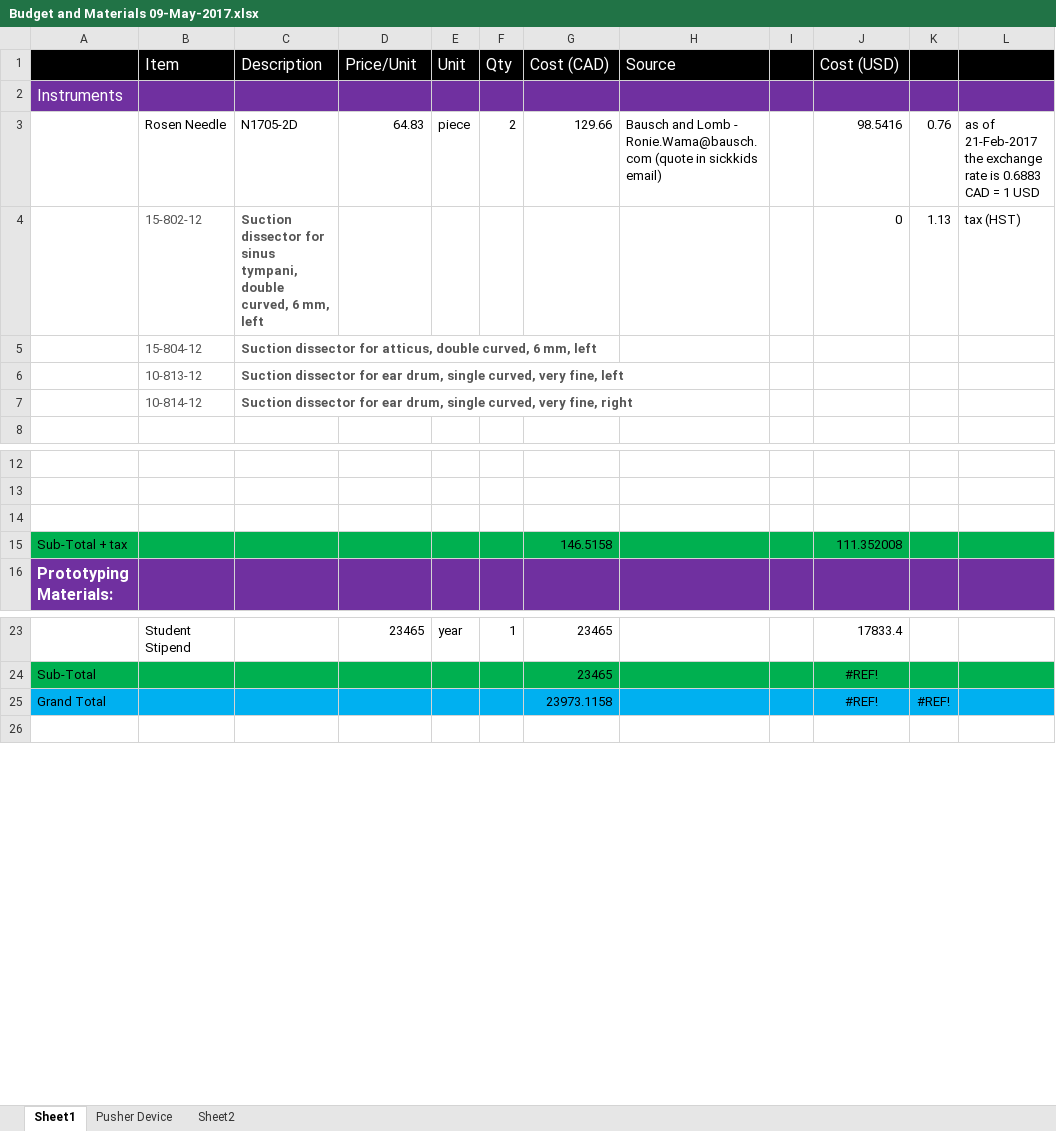
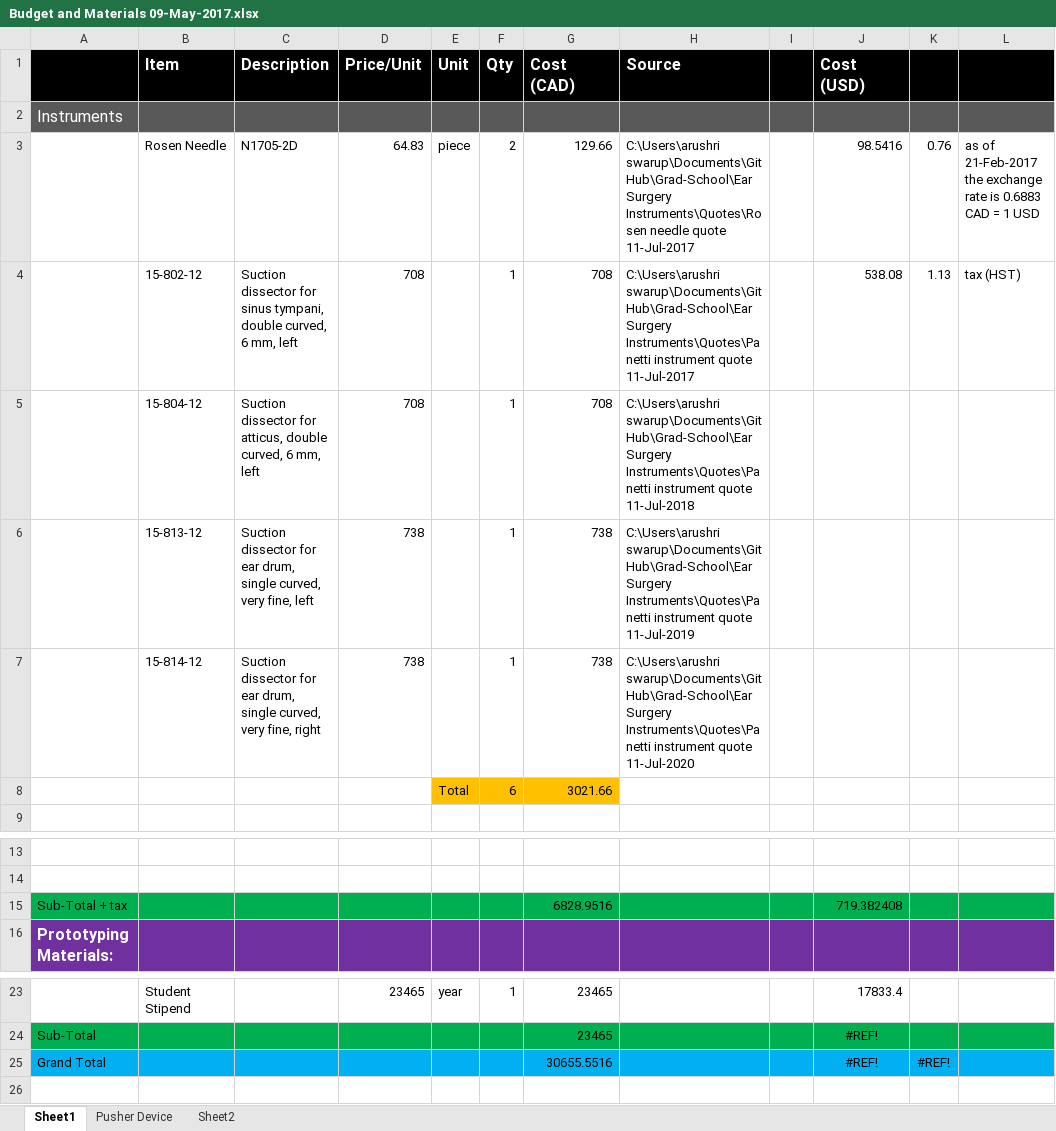
Before and after one commit to arushriswarup/Grad-School_OCT2017, an Excel workbook: Ear Surgery Instruments/Budget and Materials 09-May-2017.xlsx, sheet Sheet1, drawn as a sheet; only a part is shown, gaps mark what is left out; values as stored, in another font and other column widths than the file's, no borders; removed rows and columns are numbered as before the commit, all else as after; the diff names each change by its address in the sheet, - before the commit and + after, or states it on an @@ line.

```diff
--- a/Ear Surgery Instruments/Budget and Materials 09-May-2017.xlsx (sheet Sheet1)
+++ b/Ear Surgery Instruments/Budget and Materials 09-May-2017.xlsx (sheet Sheet1)
-B1:H1 bold: off
+B1:H1 bold: on
-J1 bold: off
+J1 bold: on
-A2:L2 fill: #7030A0
+A2:L2 fill: #595959
-H3 (Source): Bausch and Lomb - Ronie.Wama@bausch.com (quote in sickkids email)
+H3 (Source): C:\Users\arushri swarup\Documents\GitHub\Grad-School\Ear Surgery Instruments\Quotes\Rosen needle quote 11-Jul-2017
-row 4:  | 15-802-12 | Suction dissector for sinus tympani, double curved, 6 mm, left |  |  |  |  |  |  | 0 | 1.13 | tax (HST)
-row 5:  | 15-804-12 | Suction dissector for atticus, double curved, 6 mm, left
-row 6:  | 10-813-12 | Suction dissector for ear drum, single curved, very fine, left
-row 7:  | 10-814-12 | Suction dissector for ear drum, single curved, very fine, right
+row 4:  | 15-802-12 | Suction dissector for sinus tympani, double curved, 6 mm, left | 708 |  | 1 | 708 | C:\Users\arushri swarup\Documents\GitHub\Grad-School\Ear Surgery Instruments\Quotes\Panetti instrument quote 11-Jul-2017 |  | 538.08 | 1.13 | tax (HST)
+row 5:  | 15-804-12 | Suction dissector for atticus, double curved, 6 mm, left | 708 |  | 1 | 708 | C:\Users\arushri swarup\Documents\GitHub\Grad-School\Ear Surgery Instruments\Quotes\Panetti instrument quote 11-Jul-2018
+row 6:  | 15-813-12 | Suction dissector for ear drum, single curved, very fine, left | 738 |  | 1 | 738 | C:\Users\arushri swarup\Documents\GitHub\Grad-School\Ear Surgery Instruments\Quotes\Panetti instrument quote 11-Jul-2019
+row 7:  | 15-814-12 | Suction dissector for ear drum, single curved, very fine, right | 738 |  | 1 | 738 | C:\Users\arushri swarup\Documents\GitHub\Grad-School\Ear Surgery Instruments\Quotes\Panetti instrument quote 11-Jul-2020
+row 8:  |  |  |  | Total | 6 | 3021.66
-row 14: (empty)
-G15 (Cost (CAD)): 146.5158
+G15 (Cost (CAD)): 6828.9516
-J15 (Cost (USD)): 111.352008
+J15 (Cost (USD)): 719.382408
-G25 (Cost (CAD)): 23973.1158
+G25 (Cost (CAD)): 30655.5516
```
Also changed, not shown: 7 other files.
